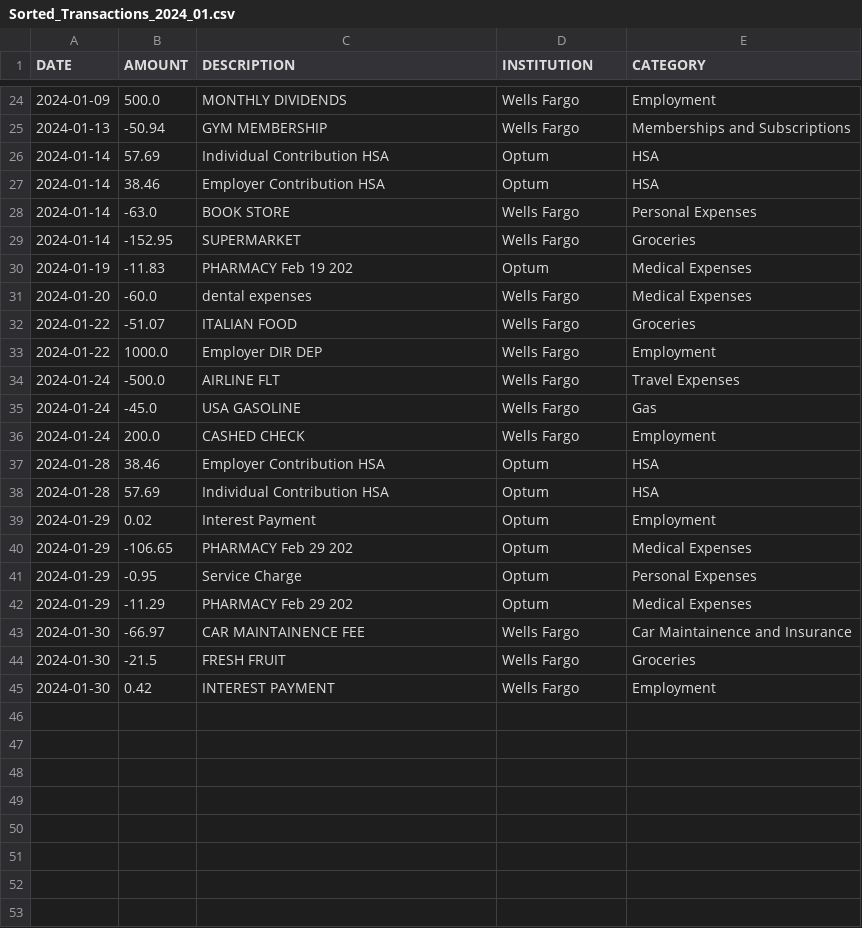
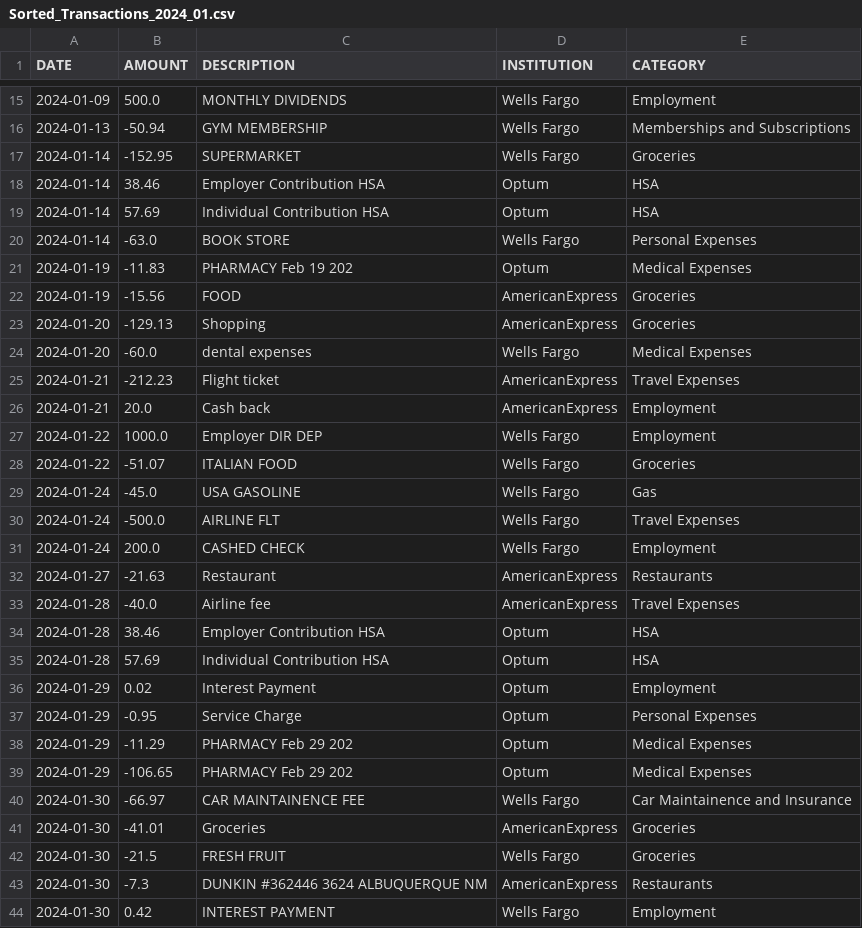
Before and after one commit to diegosol127/FinanceTools, a CSV file: Outputs/Sorted_Transactions_2024_01.csv, drawn as a sheet; only a part is shown, gaps mark what is left out; the diff covers the shown part only.

```diff
--- a/Outputs/Sorted_Transactions_2024_01.csv
+++ b/Outputs/Sorted_Transactions_2024_01.csv
@@ -25,13 +16,19 @@ DATE,AMOUNT,DESCRIPTION,INSTITUTION,CATEGORY
 2024-01-13,-50.94,GYM MEMBERSHIP,Wells Fargo,Memberships and Subscriptions
+2024-01-14,-152.95,SUPERMARKET,Wells Fargo,Groceries
+2024-01-14,38.46,Employer Contribution HSA,Optum,HSA
 2024-01-14,57.69,Individual Contribution HSA,Optum,HSA
-2024-01-14,38.46,Employer Contribution HSA,Optum,HSA
 2024-01-14,-63.0,BOOK STORE,Wells Fargo,Personal Expenses
-2024-01-14,-152.95,SUPERMARKET,Wells Fargo,Groceries
 2024-01-19,-11.83,PHARMACY Feb 19 202,Optum,Medical Expenses
+2024-01-19,-15.56,FOOD,AmericanExpress,Groceries
+2024-01-20,-129.13,Shopping,AmericanExpress,Groceries
 2024-01-20,-60.0,dental expenses,Wells Fargo,Medical Expenses
+2024-01-21,-212.23,Flight ticket,AmericanExpress,Travel Expenses
+2024-01-21,20.0,Cash back,AmericanExpress,Employment
+2024-01-22,1000.0,Employer DIR DEP,Wells Fargo,Employment
 2024-01-22,-51.07,ITALIAN FOOD,Wells Fargo,Groceries
-2024-01-22,1000.0,Employer DIR DEP,Wells Fargo,Employment
+2024-01-24,-45.0,USA GASOLINE,Wells Fargo,Gas
 2024-01-24,-500.0,AIRLINE FLT,Wells Fargo,Travel Expenses
-2024-01-24,-45.0,USA GASOLINE,Wells Fargo,Gas
 2024-01-24,200.0,CASHED CHECK,Wells Fargo,Employment
+2024-01-27,-21.63,Restaurant,AmericanExpress,Restaurants
+2024-01-28,-40.0,Airline fee,AmericanExpress,Travel Expenses
 2024-01-28,38.46,Employer Contribution HSA,Optum,HSA
@@ -39,7 +36,9 @@ DATE,AMOUNT,DESCRIPTION,INSTITUTION,CATEGORY
 2024-01-29,0.02,Interest Payment,Optum,Employment
-2024-01-29,-106.65,PHARMACY Feb 29 202,Optum,Medical Expenses
 2024-01-29,-0.95,Service Charge,Optum,Personal Expenses
 2024-01-29,-11.29,PHARMACY Feb 29 202,Optum,Medical Expenses
+2024-01-29,-106.65,PHARMACY Feb 29 202,Optum,Medical Expenses
 2024-01-30,-66.97,CAR MAINTAINENCE FEE,Wells Fargo,Car Maintainence and Insurance
+2024-01-30,-41.01,Groceries,AmericanExpress,Groceries
 2024-01-30,-21.5,FRESH FRUIT,Wells Fargo,Groceries
+2024-01-30,-7.3,DUNKIN #362446 3624 ALBUQUERQUE         NM,AmericanExpress,Restaurants
 2024-01-30,0.42,INTEREST PAYMENT,Wells Fargo,Employment
```
Also changed, not shown: 1 added row, 9 removed rows and 2 moved rows elsewhere in this file, 1 other file.
